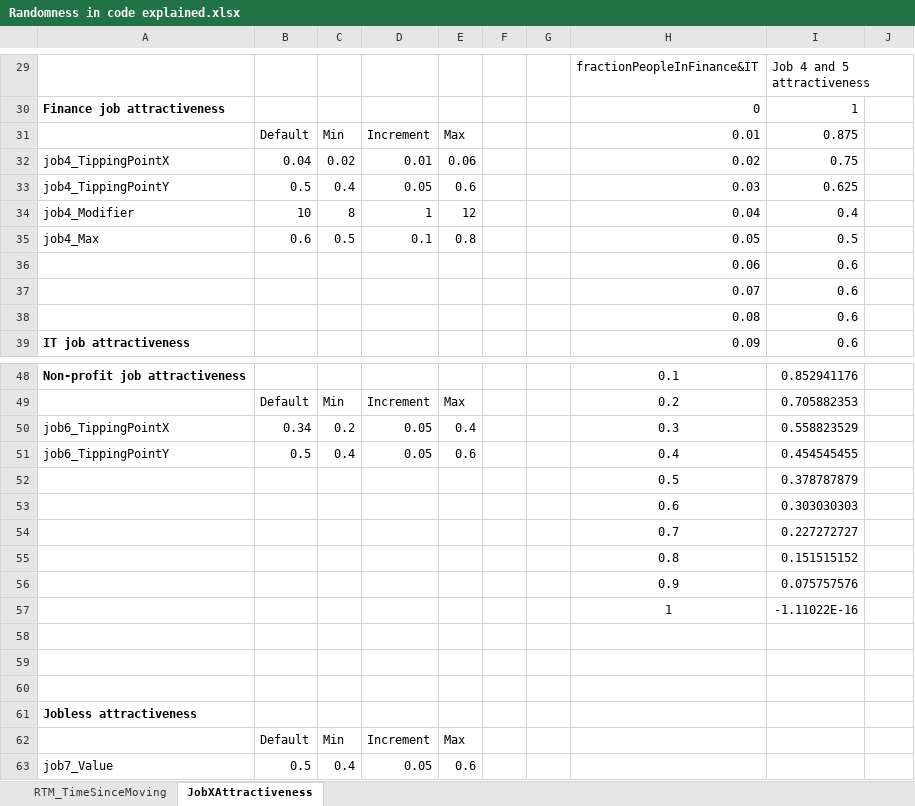
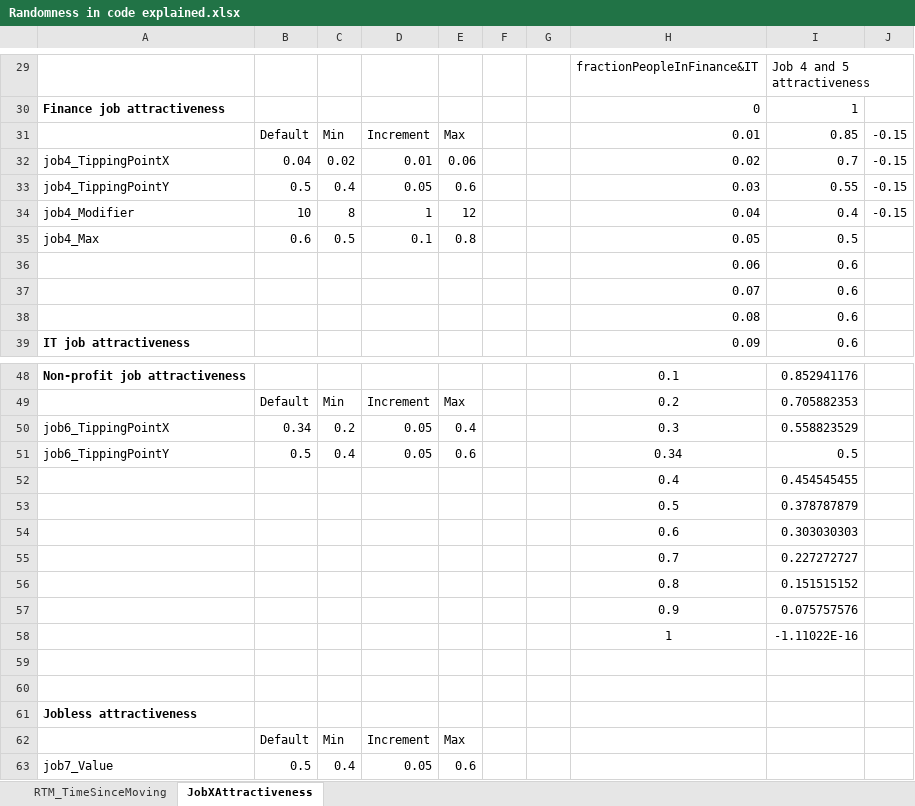
Before and after one commit to MBrouns/Zipfs-Law-and-city-development, an Excel workbook: docs/Randomness in code explained.xlsx, sheet JobXAttractiveness, drawn as a sheet; only a part is shown, gaps mark what is left out; values as stored, in another font and other column widths than the file's, no borders; charts and pictures not drawn; removed rows and columns are numbered as before the commit, all else as after; the diff names each change by its address in the sheet, - before the commit and + after, or states it on an @@ line.

```diff
--- a/docs/Randomness in code explained.xlsx (sheet JobXAttractiveness)
+++ b/docs/Randomness in code explained.xlsx (sheet JobXAttractiveness)
-I31: 0.875
+I31: 0.85
-J31:J34: (empty)
+J31:J34: -0.15
-I32: 0.75
+I32: 0.7
-I33: 0.625
+I33: 0.55
-H51: 0.4
+H51: 0.34
-I51: 0.454545455
+I51: 0.5
+row 52:  |  |  |  |  |  |  | 0.4 | 0.454545455
-row 58: (empty)
```
Also changed, not shown: formulas that keep their value, charts or pictures, 19 other files.
